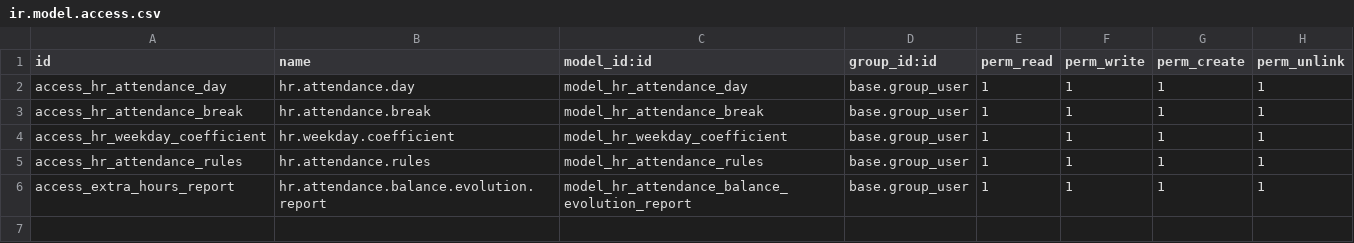
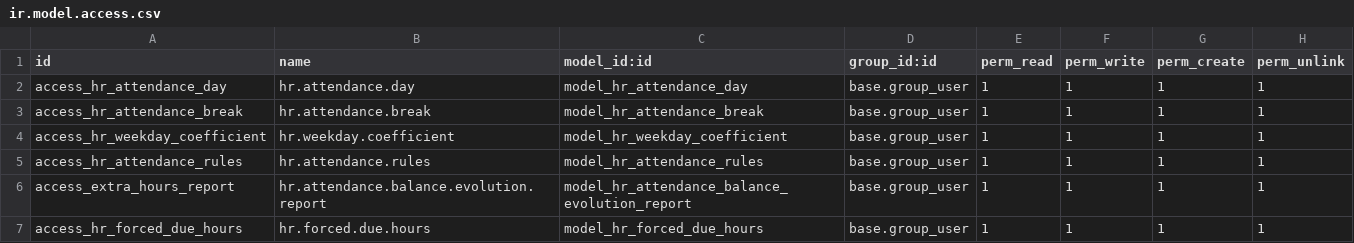
Before and after one commit to CompassionCH/compassion-modules, a CSV file: hr_attendance_calendar/security/ir.model.access.csv, drawn as a sheet.

Commit message:
CO-1548 : exchange of working days in attendances - beta

```diff
--- a/hr_attendance_calendar/security/ir.model.access.csv
+++ b/hr_attendance_calendar/security/ir.model.access.csv
@@ -6 +6,2 @@ access_hr_attendance_rules,hr.attendance.rules,model_hr_attendance_rules,base.gr
 access_extra_hours_report,hr.attendance.balance.evolution.report,model_hr_attendance_balance_evolution_report,base.group_user,1,1,1,1
+access_hr_forced_due_hours,hr.forced.due.hours,model_hr_forced_due_hours,base.group_user,1,1,1,1
```
Also changed, not shown: 8 other files.
